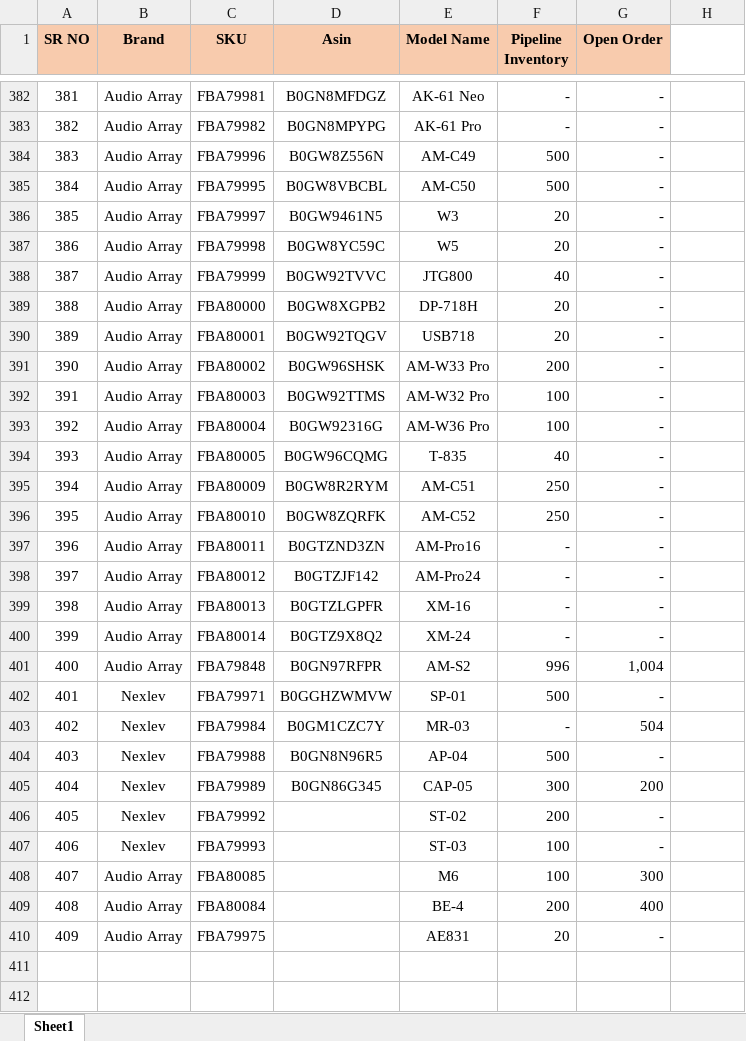
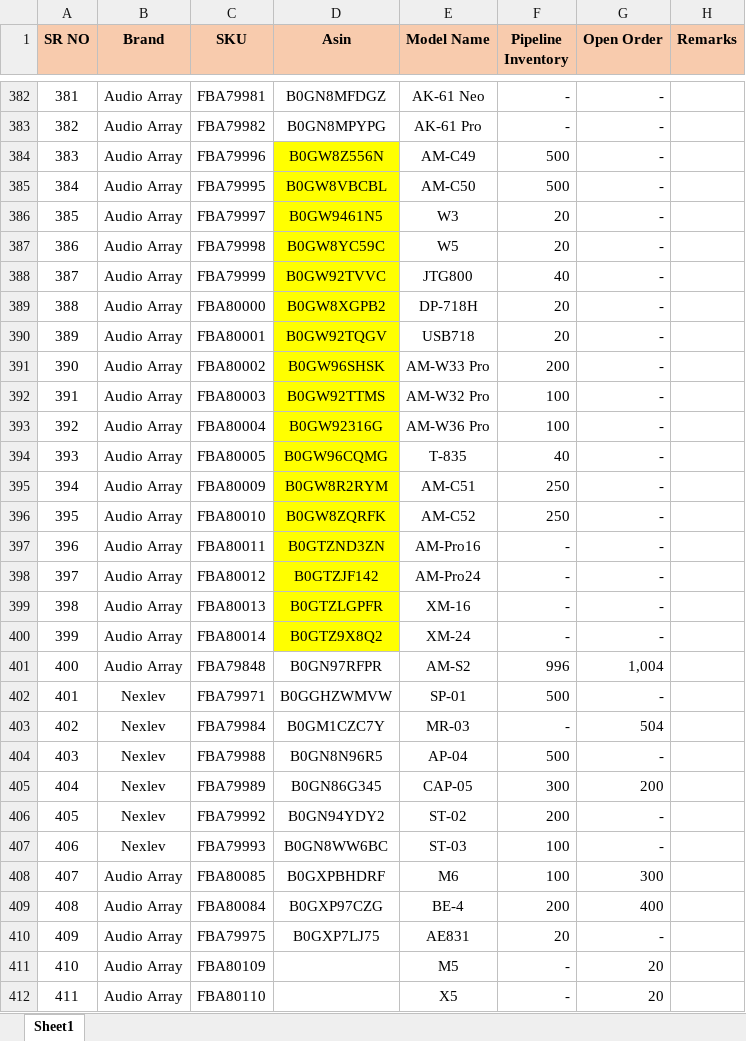
Before and after one commit to nitesh-lang/cambium-import-tracker, an Excel workbook: Cambium_Import_Details.xlsx, sheet Sheet1, drawn as a sheet; only a part is shown, gaps mark what is left out; values as stored, in another font and other column widths than the file's, no borders; conditional formats not drawn; the diff covers the shown part only; the diff names each change by its address in the sheet, - before the commit and + after, or states it on an @@ line.

Commit message:
update excel and add gitignore

```diff
--- a/Cambium_Import_Details.xlsx (sheet Sheet1)
+++ b/Cambium_Import_Details.xlsx (sheet Sheet1)
-H1: (empty)
+H1: Remarks
-H1 fill: none
+H1 fill: #F8CBAD
-D384:D400 fill: none
+D384:D400 fill: #FFFF00
-D406 (Asin): (empty)
+D406 (Asin): B0GN94YDY2
-D407 (Asin): (empty)
+D407 (Asin): B0GN8WW6BC
-D408 (Asin): (empty)
+D408 (Asin): B0GXPBHDRF
-D409 (Asin): (empty)
+D409 (Asin): B0GXP97CZG
-D410 (Asin): (empty)
+D410 (Asin): B0GXP7LJ75
+row 411: 410 | Audio Array | FBA80109 |  | M5 | - | 20
+row 412: 411 | Audio Array | FBA80110 |  | X5 | - | 20
```
Also changed, not shown: 3 edited cells elsewhere in this sheet, 2 other files.
